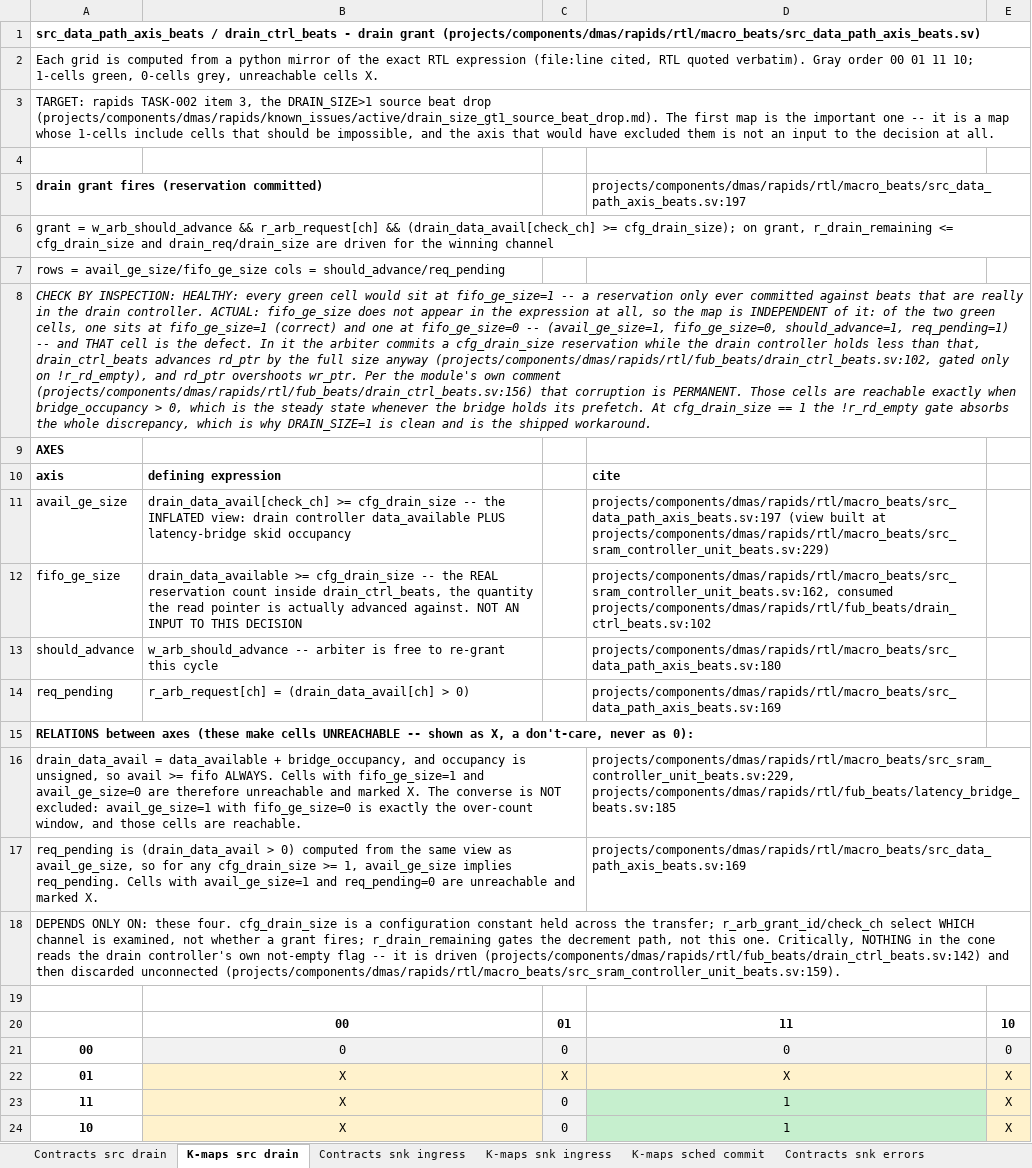
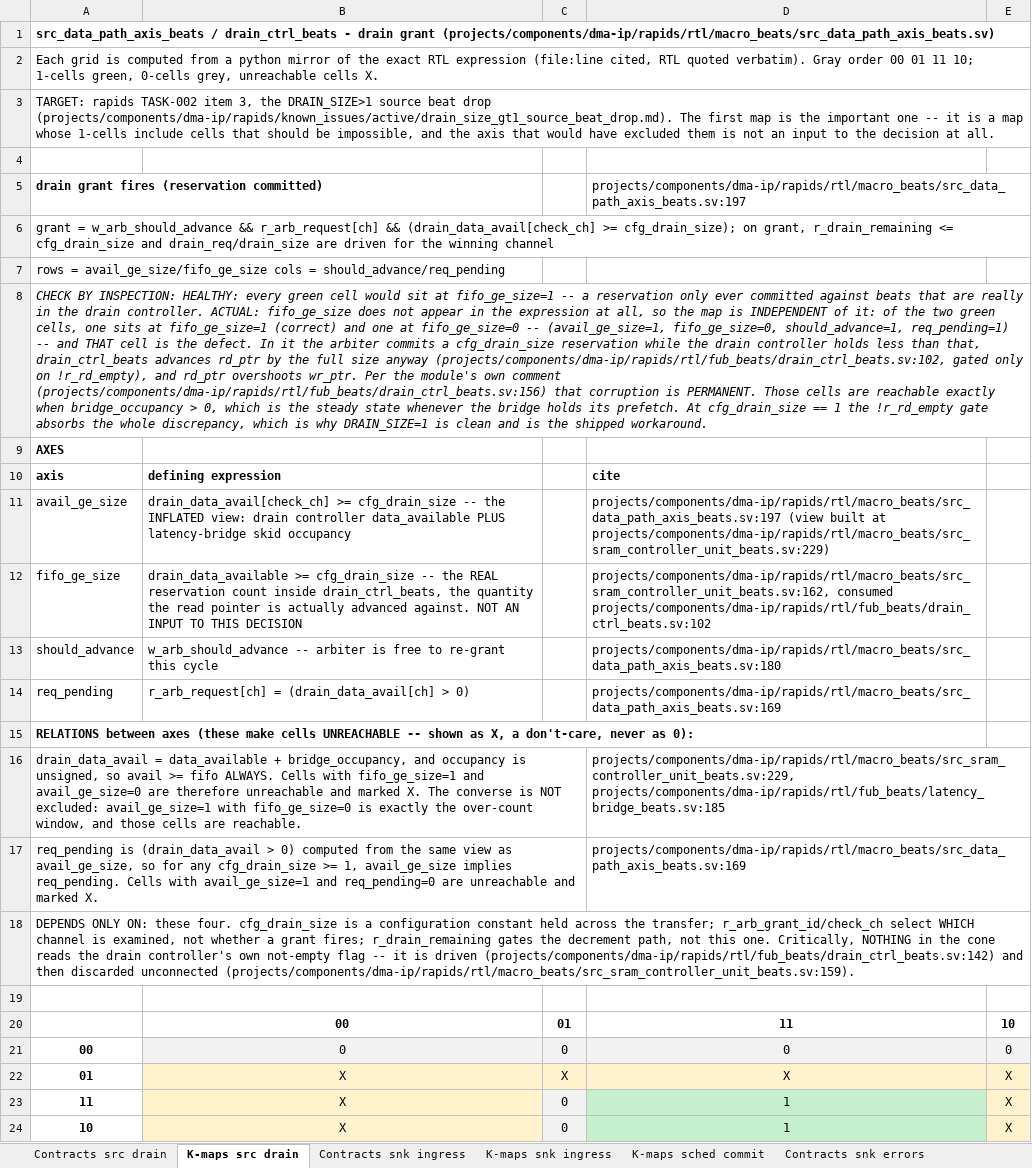
Before and after one commit to sean-galloway/RTLDesignSherpa, an Excel workbook: projects/components/dma-ip/rapids/docs/rapids_signal_contracts.xlsx, sheet K-maps src drain, drawn as a sheet; only a part is shown; values as stored, in another font and other column widths than the file's, no borders; the diff covers the shown part only; the diff names each change by its address in the sheet, - before the commit and + after, or states it on an @@ line.

Commit message:
docs(rapids): renumber drifted signal-contract citations (rapids TASK-022)
Workstream A residue: bf5db01b7 line drift broke 23 citation tuples in
gen_rapids_signal_contracts_kmaps.py (exit 1). Renumbered mechanically;
8 tuples needed snippet updates where the RTL text itself changed
(w_eff_drain_size, r_res_ch/r_res_size, r_d_active, w_drain_data_available_acct,
w_channel_has_space/w_space_now, s_axis_tready, w_transfer_complete), prose
STR_RENG refs 580->656 and STR_WENG 387->401. Generator exits 0; workbook
regenerated. TASK-022 records Workstream A done-by-bf5db01b7 (split
correction 40/24), the Done-when dir list, and the axi_read_engine
adjacent gap.

```diff
--- a/projects/components/dma-ip/rapids/docs/rapids_signal_contracts.xlsx (sheet K-maps src drain)
+++ b/projects/components/dma-ip/rapids/docs/rapids_signal_contracts.xlsx (sheet K-maps src drain)
-A1: …drain grant (projects/components/dmas/rapids/rtl/macro_beats/src_data_path_axis_beats.sv)
+A1: …drain grant (projects/components/dma-ip/rapids/rtl/macro_beats/src_data_path_axis_beats.sv)
-A3: …beat drop (projects/components/dmas/rapids/known_issues/active/drain_size_gt1_source_beat_drop.md). The first…
+A3: …beat drop (projects/components/dma-ip/rapids/known_issues/active/drain_size_gt1_source_beat_drop.md). The first…
-D5: projects/components/dmas/rapids/rtl/macro_beats/src_data_path_axis_beats.sv:197
+D5: projects/components/dma-ip/rapids/rtl/macro_beats/src_data_path_axis_beats.sv:197
-A8: …size anyway (projects/components/dmas/rapids/rtl/fub_beats/drain_ctrl_beats.sv:102, gated only on !r_rd_empty), and rd_ptr overshoots wr_ptr. Per the module's own comment (projects/components/dmas/rapids/rtl/fub_beats/drain_ctrl_beats.sv:156) that corruption…
+A8: …size anyway (projects/components/dma-ip/rapids/rtl/fub_beats/drain_ctrl_beats.sv:102, gated only on !r_rd_empty), and rd_ptr overshoots wr_ptr. Per the module's own comment (projects/components/dma-ip/rapids/rtl/fub_beats/drain_ctrl_beats.sv:156) that corruption…
-D11: projects/components/dmas/rapids/rtl/macro_beats/src_data_path_axis_beats.sv:197 (view built at projects/components/dmas/rapids/rtl/macro_beats/src_sram_controller_unit_beats.sv:229)
+D11: projects/components/dma-ip/rapids/rtl/macro_beats/src_data_path_axis_beats.sv:197 (view built at projects/components/dma-ip/rapids/rtl/macro_beats/src_sram_controller_unit_beats.sv:229)
-D12: projects/components/dmas/rapids/rtl/macro_beats/src_sram_controller_unit_beats.sv:162, consumed projects/components/dmas/rapids/rtl/fub_beats/drain_ctrl_beats.sv:102
+D12: projects/components/dma-ip/rapids/rtl/macro_beats/src_sram_controller_unit_beats.sv:162, consumed projects/components/dma-ip/rapids/rtl/fub_beats/drain_ctrl_beats.sv:102
-D13: projects/components/dmas/rapids/rtl/macro_beats/src_data_path_axis_beats.sv:180
+D13: projects/components/dma-ip/rapids/rtl/macro_beats/src_data_path_axis_beats.sv:180
-D14: projects/components/dmas/rapids/rtl/macro_beats/src_data_path_axis_beats.sv:169
+D14: projects/components/dma-ip/rapids/rtl/macro_beats/src_data_path_axis_beats.sv:169
-D16: projects/components/dmas/rapids/rtl/macro_beats/src_sram_controller_unit_beats.sv:229, projects/components/dmas/rapids/rtl/fub_beats/latency_bridge_beats.sv:185
+D16: projects/components/dma-ip/rapids/rtl/macro_beats/src_sram_controller_unit_beats.sv:229, projects/components/dma-ip/rapids/rtl/fub_beats/latency_bridge_beats.sv:185
-D17: projects/components/dmas/rapids/rtl/macro_beats/src_data_path_axis_beats.sv:169
+D17: projects/components/dma-ip/rapids/rtl/macro_beats/src_data_path_axis_beats.sv:169
-A18: …is driven (projects/components/dmas/rapids/rtl/fub_beats/drain_ctrl_beats.sv:142) and then discarded unconnected (projects/components/dmas/rapids/rtl/macro_beats/src_sram_controller_unit_beats.sv:159).
+A18: …is driven (projects/components/dma-ip/rapids/rtl/fub_beats/drain_ctrl_beats.sv:142) and then discarded unconnected (projects/components/dma-ip/rapids/rtl/macro_beats/src_sram_controller_unit_beats.sv:159).
```
Also changed, not shown: 19 edited cells elsewhere in this sheet, sheet K-maps sched commit, sheet K-maps snk errors, sheet K-maps snk ingress, sheet Contracts snk errors, sheet Contracts snk ingress, sheet Contracts src drain, 2 other files.
